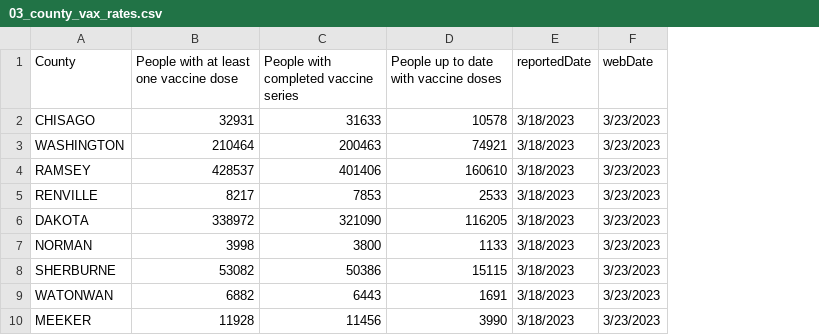
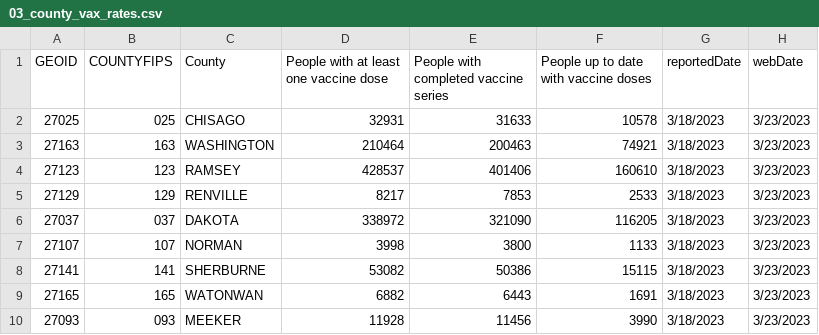
Before and after one commit to tidy-MN/tidy-exercises, a CSV file: 02-Tableau_Charts/03_county_vax_rates.csv, drawn as a sheet; only a part is shown; the diff names each change by its address in the sheet, - before the commit and + after, or states it on an @@ line.

Commit message:
Add geoid to counties

```diff
--- a/02-Tableau_Charts/03_county_vax_rates.csv
+++ b/02-Tableau_Charts/03_county_vax_rates.csv
+column A (GEOID), rows 2-10: 27025 | 27163 | 27123 | 27129 | 27037 | 27107 | 27141 | 27165 | 27093
+column B (COUNTYFIPS), rows 2-10: 025 | 163 | 123 | 129 | 037 | 107 | 141 | 165 | 093
```
